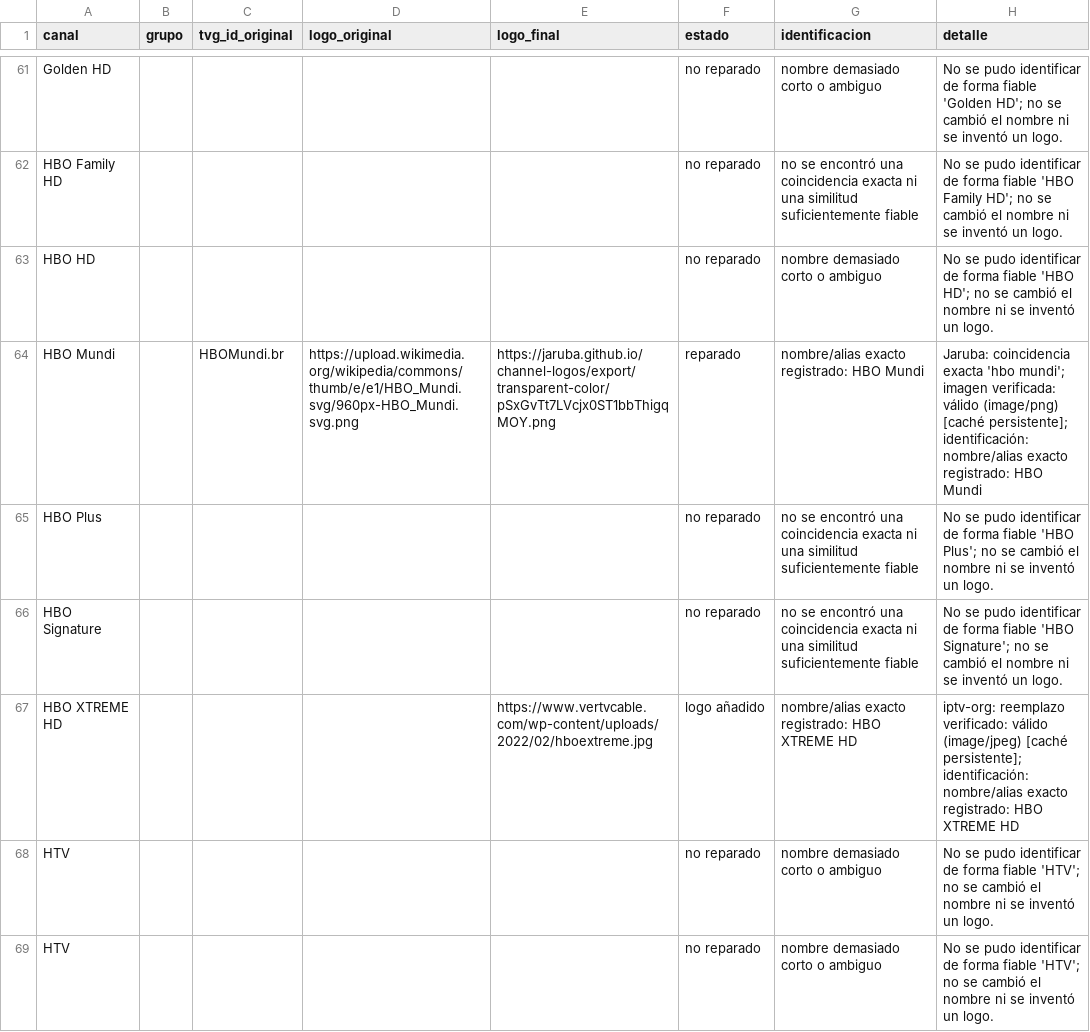
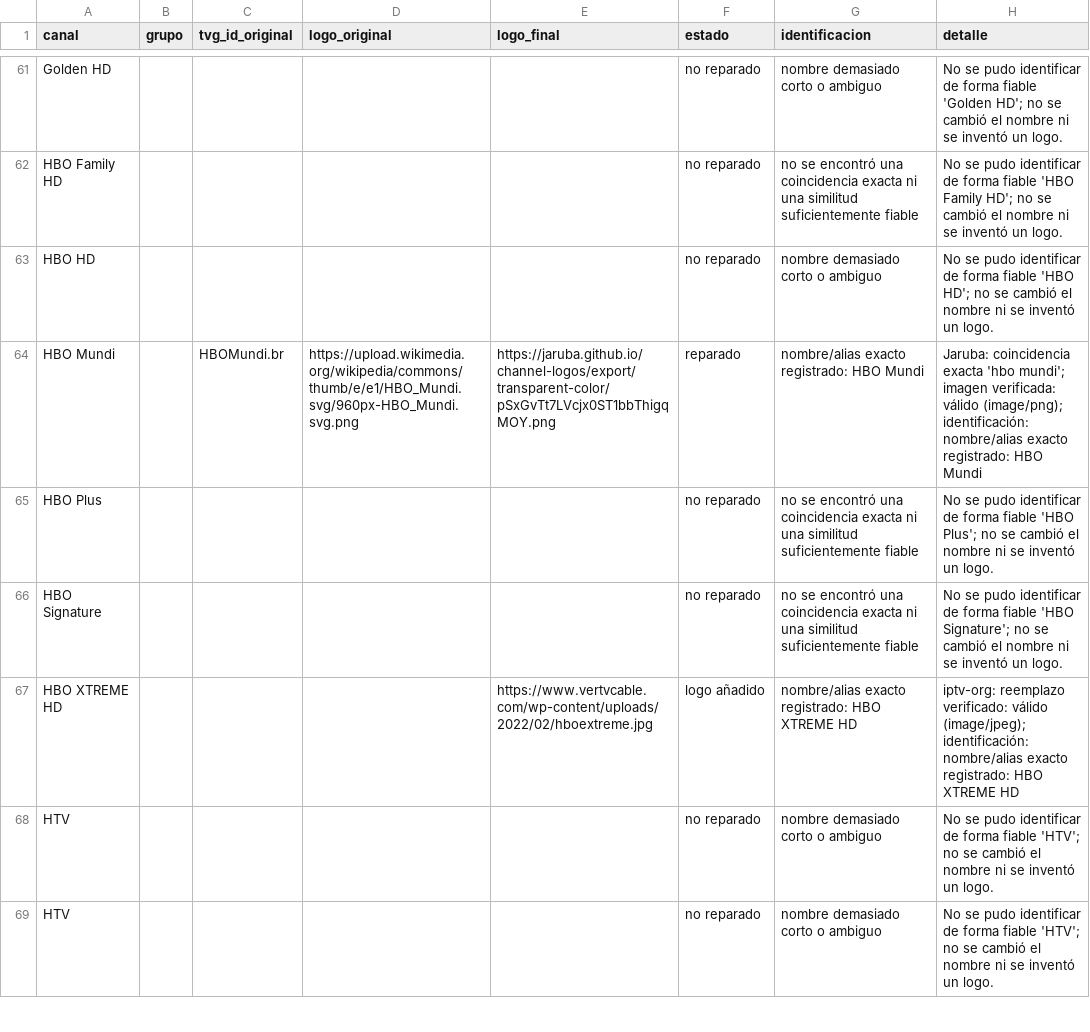
Before and after one commit to Rayder378/Iptv-logo-repair, a CSV file: output/informe_logos.csv, drawn as a sheet; only a part is shown, gaps mark what is left out; the diff covers the shown part only.

```diff
--- a/output/informe_logos.csv
+++ b/output/informe_logos.csv
@@ -63,6 +63,6 @@ HBO Family HD,,,,,no reparado,no se encontró una coincidencia exacta ni una sim
 HBO HD,,,,,no reparado,nombre demasiado corto o ambiguo,No se pudo identificar de forma fiable 'HBO HD'; no se cambió el nombre ni se inventó un logo.
-HBO Mundi,,HBOMundi.br,https://upload.wikimedia.org/wikipedia/commons/thumb/e/e1/HBO_Mundi.svg/960px-HBO_Mundi.svg.png,https://jaruba.github.io/channel-logos/export/transparent-color/pSxGvTt7LVcjx0ST1bbThigqMOY.png,reparado,nombre/alias exacto registrado: HBO Mundi,Jaruba: coincidencia exacta 'hbo mundi'; imagen verificada: válido (image/png) [caché persistente]; identificación: nombre/alias exacto registrado: HBO Mundi
+HBO Mundi,,HBOMundi.br,https://upload.wikimedia.org/wikipedia/commons/thumb/e/e1/HBO_Mundi.svg/960px-HBO_Mundi.svg.png,https://jaruba.github.io/channel-logos/export/transparent-color/pSxGvTt7LVcjx0ST1bbThigqMOY.png,reparado,nombre/alias exacto registrado: HBO Mundi,Jaruba: coincidencia exacta 'hbo mundi'; imagen verificada: válido (image/png); identificación: nombre/alias exacto registrado: HBO Mundi
 HBO Plus,,,,,no reparado,no se encontró una coincidencia exacta ni una similitud suficientemente fiable,No se pudo identificar de forma fiable 'HBO Plus'; no se cambió el nombre ni se inventó un logo.
 HBO Signature,,,,,no reparado,no se encontró una coincidencia exacta ni una similitud suficientemente fiable,No se pudo identificar de forma fiable 'HBO Signature'; no se cambió el nombre ni se inventó un logo.
-HBO XTREME HD,,,,https://www.vertvcable.com/wp-content/uploads/2022/02/hboextreme.jpg,logo añadido,nombre/alias exacto registrado: HBO XTREME HD,iptv-org: reemplazo verificado: válido (image/jpeg) [caché persistente]; identificación: nombre/alias exacto registrado: HBO XTREME HD
+HBO XTREME HD,,,,https://www.vertvcable.com/wp-content/uploads/2022/02/hboextreme.jpg,logo añadido,nombre/alias exacto registrado: HBO XTREME HD,iptv-org: reemplazo verificado: válido (image/jpeg); identificación: nombre/alias exacto registrado: HBO XTREME HD
 HTV,,,,,no reparado,nombre demasiado corto o ambiguo,No se pudo identificar de forma fiable 'HTV'; no se cambió el nombre ni se inventó un logo.
```
Also changed, not shown: 21 edited cells elsewhere in this file, 5 other files.
